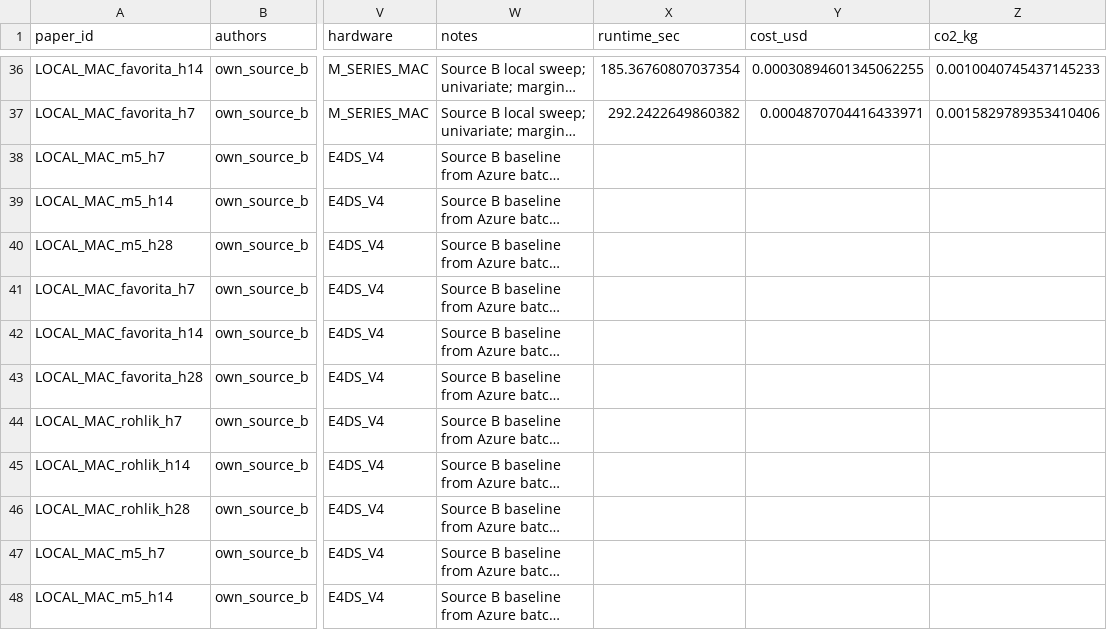
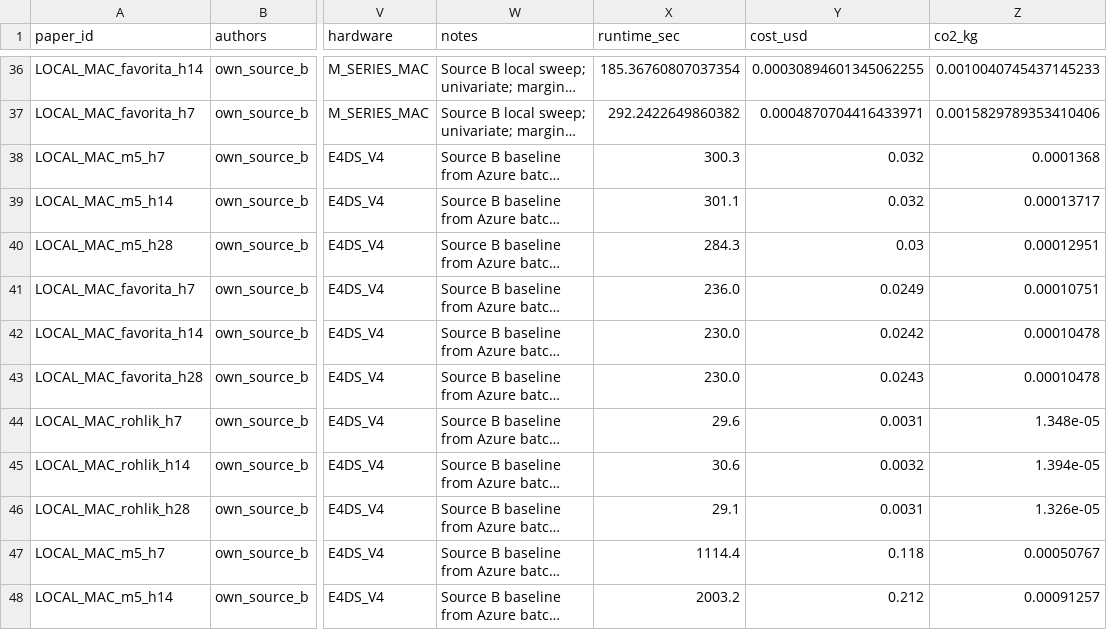
Before and after one commit to MaciejR/large-scale-demand-forecasting-benchmark, a CSV file: benchmark/results/local_fm_sweep.csv, drawn as a sheet; only a part is shown, gaps mark what is left out; long unchanged cells end in …; the diff covers the shown part only; the diff names each change by its address in the sheet, - before the commit and + after, or states it on an @@ line.

```diff
--- a/benchmark/results/local_fm_sweep.csv
+++ b/benchmark/results/local_fm_sweep.csv
-X38 (runtime_sec): (empty)
+X38 (runtime_sec): 300.3
-Y38:Y39 (cost_usd): (empty)
+Y38:Y39 (cost_usd): 0.032
-Z38 (co2_kg): (empty)
+Z38 (co2_kg): 0.0001368
-X39 (runtime_sec): (empty)
+X39 (runtime_sec): 301.1
-Z39 (co2_kg): (empty)
+Z39 (co2_kg): 0.00013717
-X40 (runtime_sec): (empty)
+X40 (runtime_sec): 284.3
-Y40 (cost_usd): (empty)
+Y40 (cost_usd): 0.03
-Z40 (co2_kg): (empty)
+Z40 (co2_kg): 0.00012951
-X41 (runtime_sec): (empty)
+X41 (runtime_sec): 236.0
-Y41 (cost_usd): (empty)
+Y41 (cost_usd): 0.0249
-Z41 (co2_kg): (empty)
+Z41 (co2_kg): 0.00010751
-X42:X43 (runtime_sec): (empty)
+X42:X43 (runtime_sec): 230.0
-Y42 (cost_usd): (empty)
+Y42 (cost_usd): 0.0242
-Z42:Z43 (co2_kg): (empty)
+Z42:Z43 (co2_kg): 0.00010478
-Y43 (cost_usd): (empty)
+Y43 (cost_usd): 0.0243
-X44 (runtime_sec): (empty)
+X44 (runtime_sec): 29.6
-Y44 (cost_usd): (empty)
+Y44 (cost_usd): 0.0031
-Z44 (co2_kg): (empty)
+Z44 (co2_kg): 1.348e-05
-X45 (runtime_sec): (empty)
+X45 (runtime_sec): 30.6
-Y45 (cost_usd): (empty)
+Y45 (cost_usd): 0.0032
-Z45 (co2_kg): (empty)
+Z45 (co2_kg): 1.394e-05
-X46 (runtime_sec): (empty)
+X46 (runtime_sec): 29.1
-Y46 (cost_usd): (empty)
+Y46 (cost_usd): 0.0031
-Z46 (co2_kg): (empty)
+Z46 (co2_kg): 1.326e-05
-X47 (runtime_sec): (empty)
+X47 (runtime_sec): 1114.4
-Y47 (cost_usd): (empty)
+Y47 (cost_usd): 0.118
-Z47 (co2_kg): (empty)
+Z47 (co2_kg): 0.00050767
-X48 (runtime_sec): (empty)
+X48 (runtime_sec): 2003.2
-Y48 (cost_usd): (empty)
+Y48 (cost_usd): 0.212
-Z48 (co2_kg): (empty)
+Z48 (co2_kg): 0.00091257
```
Also changed, not shown: 48 edited cells elsewhere in this file, analysis/figures/legacy_crosspaper_cells.csv, analysis/figures/table_6_2_heterogeneity.csv, 41 other files.
